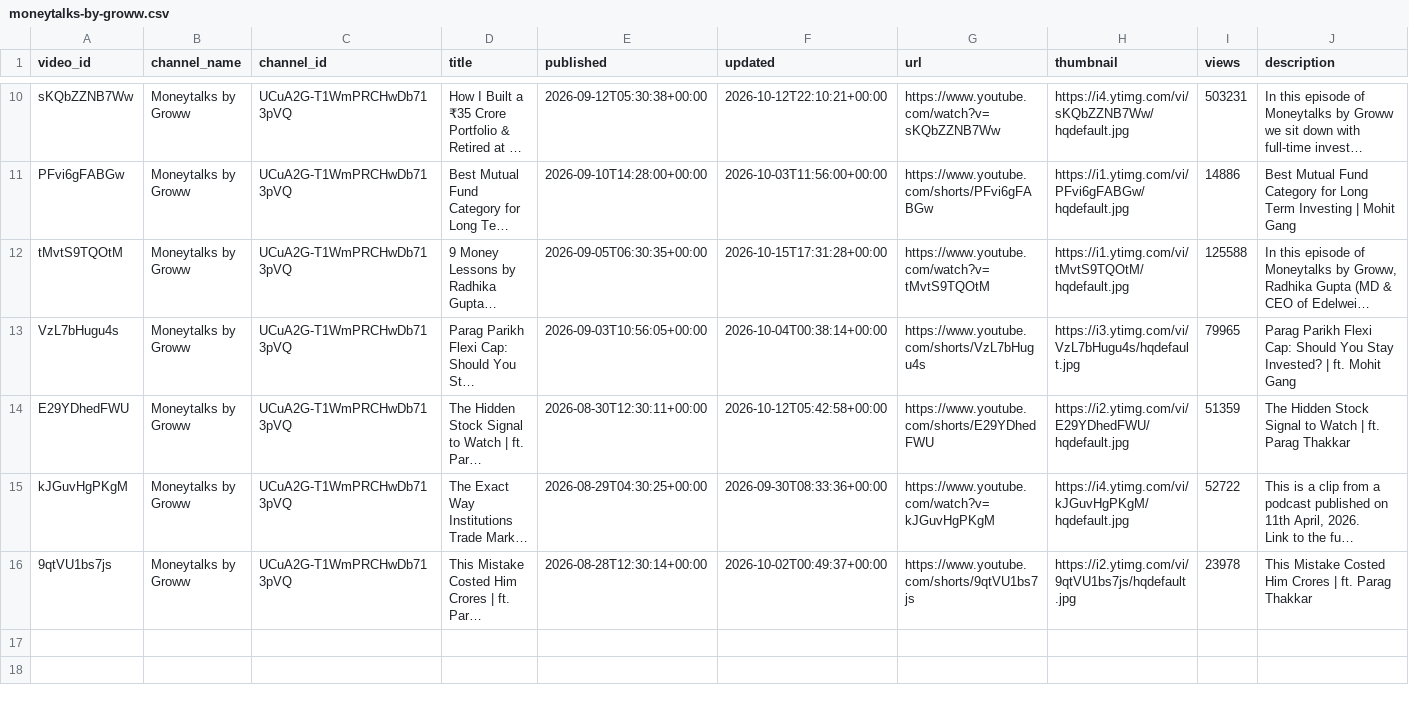
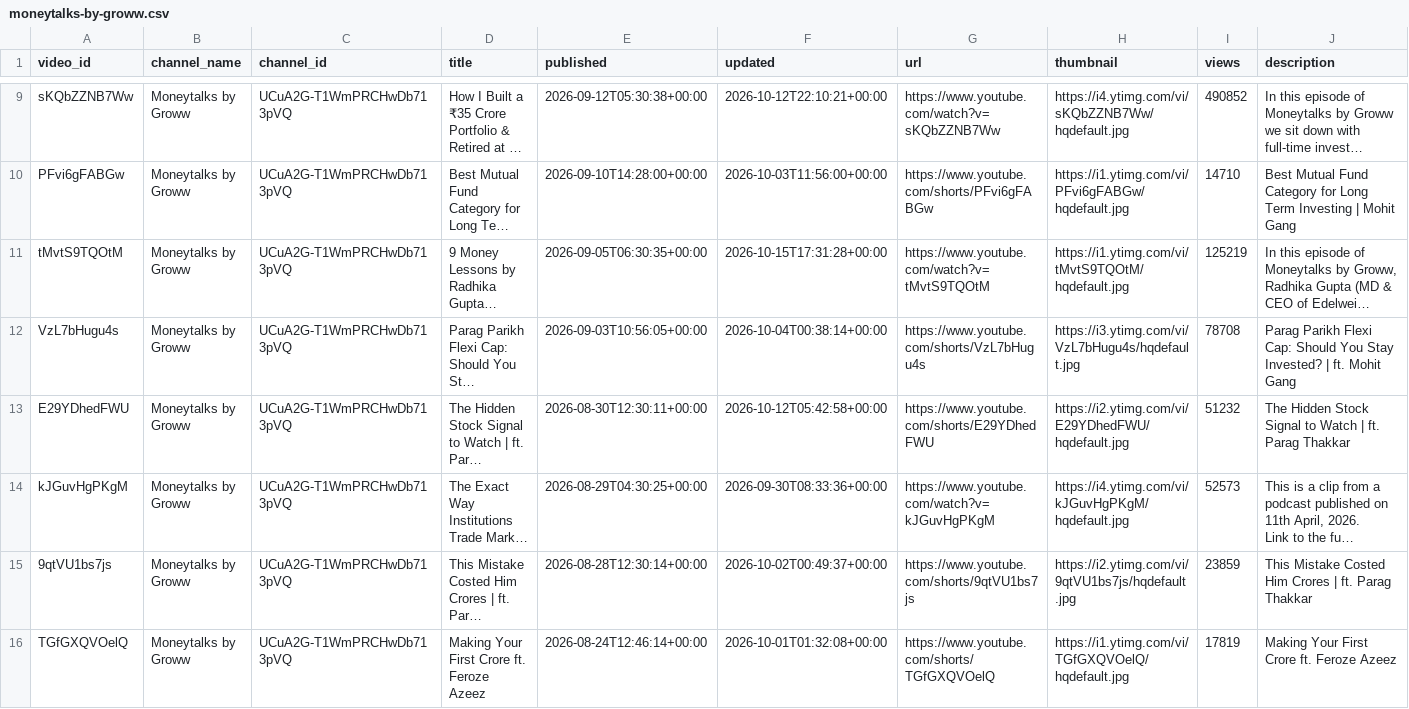
Before and after one commit to devrajai/ArthaSaar, a CSV file: data/youtube/moneytalks-by-groww.csv, drawn as a sheet; only a part is shown, gaps mark what is left out; long unchanged cells end in …; addresses are those after the commit; the diff covers the shown part only; the diff names each change by its address in the sheet, - before the commit and + after, or states it on an @@ line.

```diff
--- a/data/youtube/moneytalks-by-groww.csv
+++ b/data/youtube/moneytalks-by-groww.csv
-I9 (views): 503231
+I9 (views): 490852
-I10 (views): 14886
+I10 (views): 14710
-I11 (views): 125588
+I11 (views): 125219
-I12 (views): 79965
+I12 (views): 78708
-I13 (views): 51359
+I13 (views): 51232
-I14 (views): 52722
+I14 (views): 52573
-I15 (views): 23978
+I15 (views): 23859
+row 16: TGfGXQVOelQ | Moneytalks by Groww | UCuA2G-T1WmPRCHwDb713pVQ | Making Your First Crore ft. Feroze Azeez | 2026-08-24T12:46:14+00:00 | 2026-10-01T01:32:08+00:00 | https://www.youtube.com/shorts/TGfGXQVOelQ | https://i1.ytimg.com/vi/TGfGXQVOelQ/hqdefault.jpg | 17819 | Making Your First Crore ft. Feroze Azeez
```
Also changed, not shown: 1 removed row and 8 edited cells elsewhere in this file, data/youtube/abhishek-kar.csv, data/youtube/ghanshyam-tech.csv, 13 other files.
